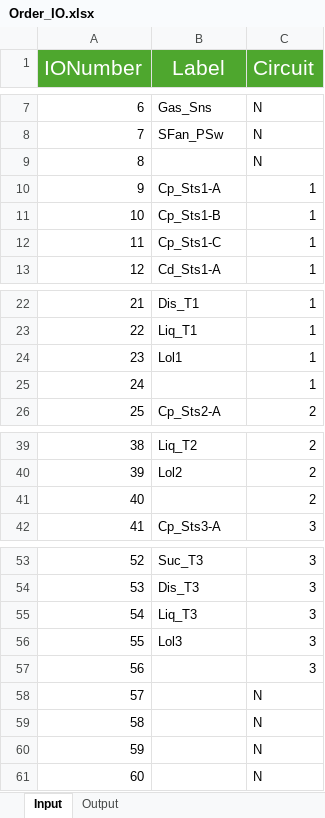
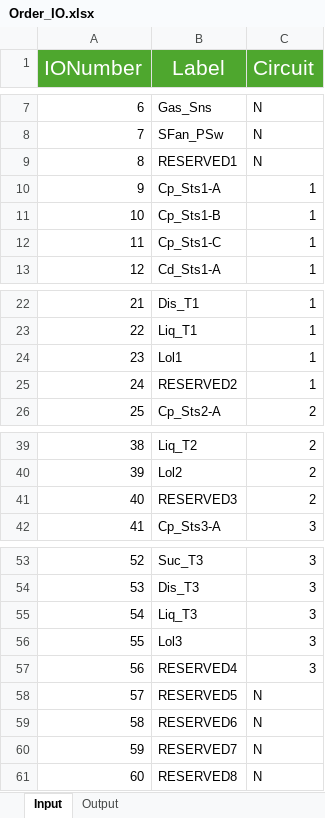
Before and after one commit to etiennedesrochers/QuantumB, an Excel workbook: order_file/Order_IO.xlsx, sheet Input, drawn as a sheet; only a part is shown, gaps mark what is left out; values as stored, in another font and other column widths than the file's, no borders; the diff names each change by its address in the sheet, - before the commit and + after, or states it on an @@ line.

```diff
--- a/order_file/Order_IO.xlsx (sheet Input)
+++ b/order_file/Order_IO.xlsx (sheet Input)
-B9 (Label): (empty)
+B9 (Label): RESERVED1
-B25 (Label): (empty)
+B25 (Label): RESERVED2
-B41 (Label): (empty)
+B41 (Label): RESERVED3
-B57 (Label): (empty)
+B57 (Label): RESERVED4
-B58 (Label): (empty)
+B58 (Label): RESERVED5
-B59 (Label): (empty)
+B59 (Label): RESERVED6
-B60 (Label): (empty)
+B60 (Label): RESERVED7
-B61 (Label): (empty)
+B61 (Label): RESERVED8
```
Also changed, not shown: 17 other files.
